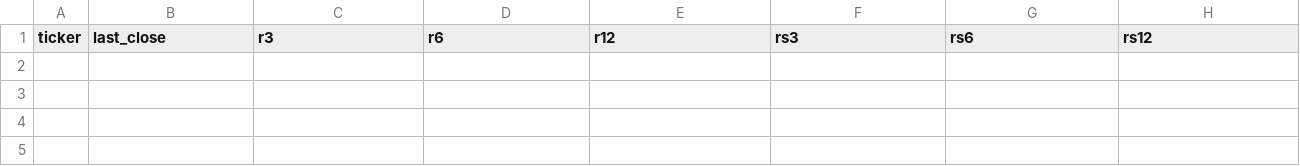
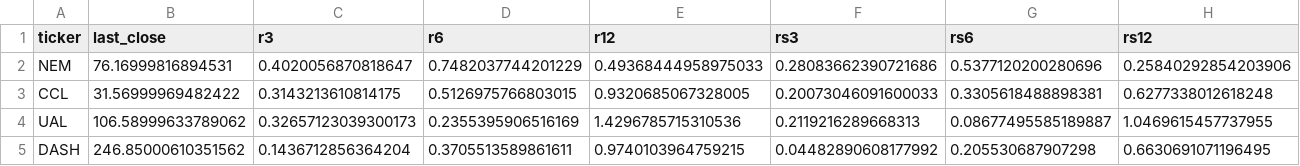
Before and after one commit to shirleybds36-sudo/jlaw_strong_stocks_list, a CSV file: daily_csv/candidates_2025-09-05.csv, drawn as a sheet; only a part is shown; rows hold the shown columns only; the diff names each change by its address in the sheet, - before the commit and + after, or states it on an @@ line.

```diff
--- a/daily_csv/candidates_2025-09-05.csv
+++ b/daily_csv/candidates_2025-09-05.csv
+row 2: NEM | 76.16999816894531 | 0.4020056870818647 | 0.7482037744201229 | 0.49368444958975033 | 0.28083662390721686 | 0.5377120200280696 | 0.25840292854203906
+row 3: CCL | 31.56999969482422 | 0.3143213610814175 | 0.5126975766803015 | 0.9320685067328005 | 0.20073046091600033 | 0.3305618488898381 | 0.6277338012618248
+row 4: UAL | 106.58999633789062 | 0.32657123039300173 | 0.2355395906516169 | 1.4296785715310536 | 0.2119216289668313 | 0.08677495585189887 | 1.0469615457737955
+row 5: DASH | 246.85000610351562 | 0.1436712856364204 | 0.3705513589861611 | 0.9740103964759215 | 0.04482890608177992 | 0.205530687907298 | 0.6630691071196495
```
Also changed, not shown: daily_csv/metrics_all_2025-09-05.csv.
